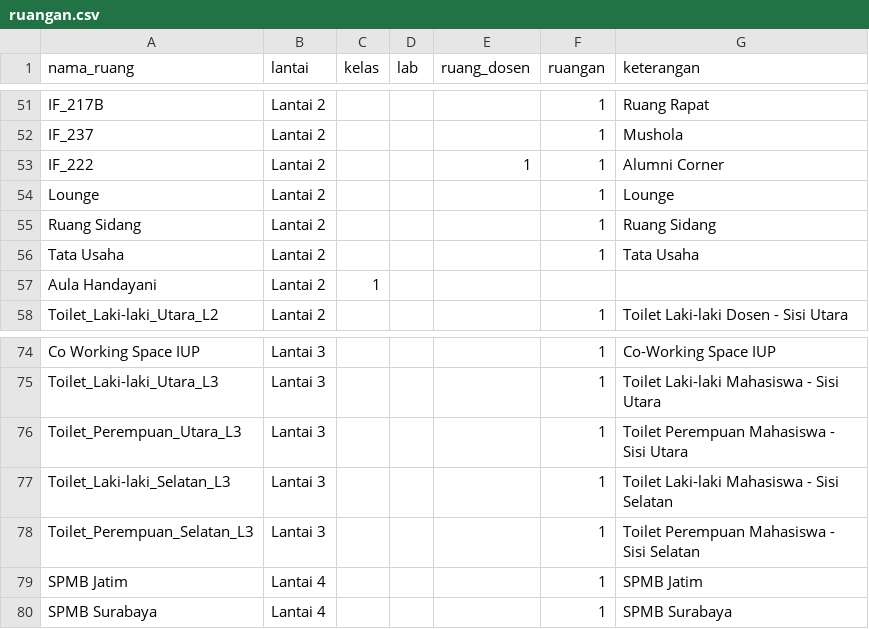
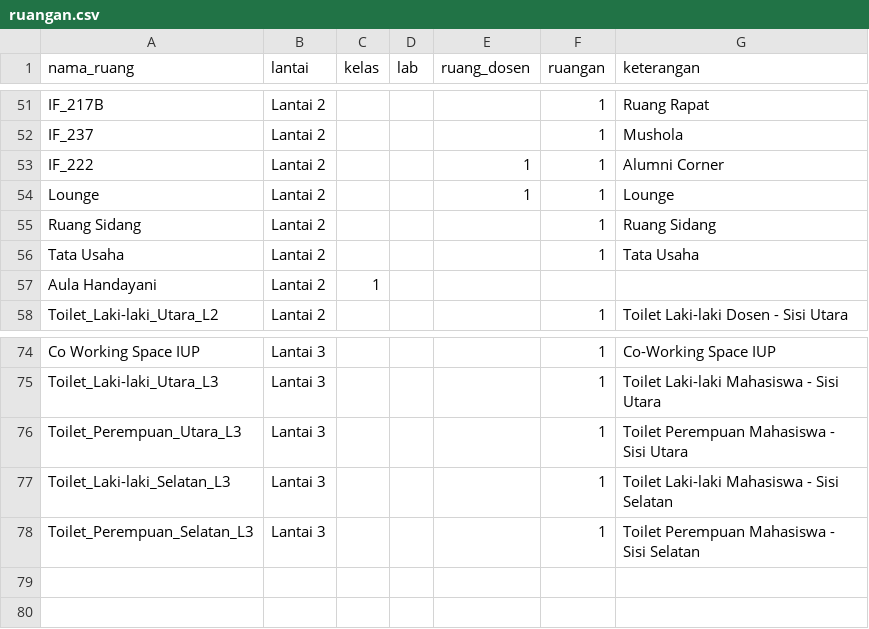
Before and after one commit to hadziq/IF-Kiosk, a CSV file: data/ruangan.csv, drawn as a sheet; only a part is shown, gaps mark what is left out.

```diff
--- a/data/ruangan.csv
+++ b/data/ruangan.csv
@@ -53,3 +53,3 @@ IF_237,Lantai 2,,,,1,Mushola
 IF_222,Lantai 2,,,1,1,Alumni Corner
-Lounge,Lantai 2,,,,1,Lounge
+Lounge,Lantai 2,,,1,1,Lounge
 Ruang Sidang,Lantai 2,,,,1,Ruang Sidang
@@ -78,3 +78 @@ Toilet_Laki-laki_Selatan_L3,Lantai 3,,,,1,Toilet Laki-laki Mahasiswa - Sisi Sela
 Toilet_Perempuan_Selatan_L3,Lantai 3,,,,1,Toilet Perempuan Mahasiswa - Sisi Selatan
-SPMB Jatim,Lantai 4,,,,1,SPMB Jatim
-SPMB Surabaya,Lantai 4,,,,1,SPMB Surabaya
```
Also changed, not shown: data/penghuni.csv, 3 other files.
